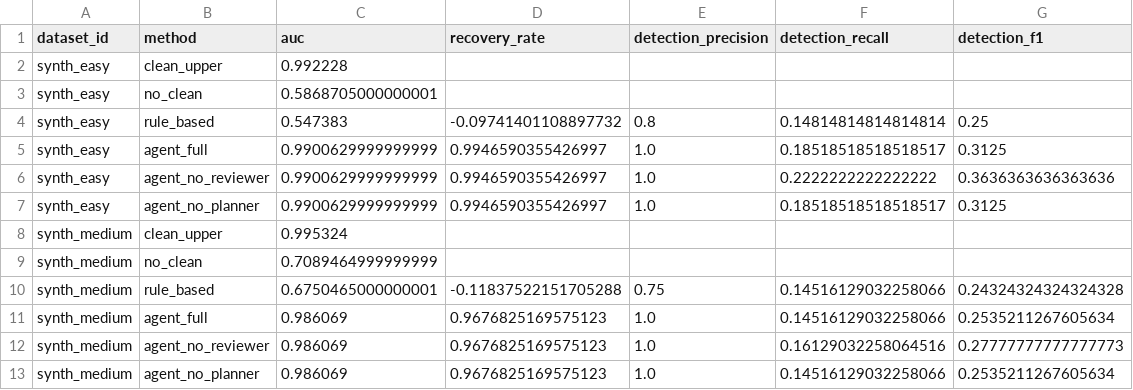
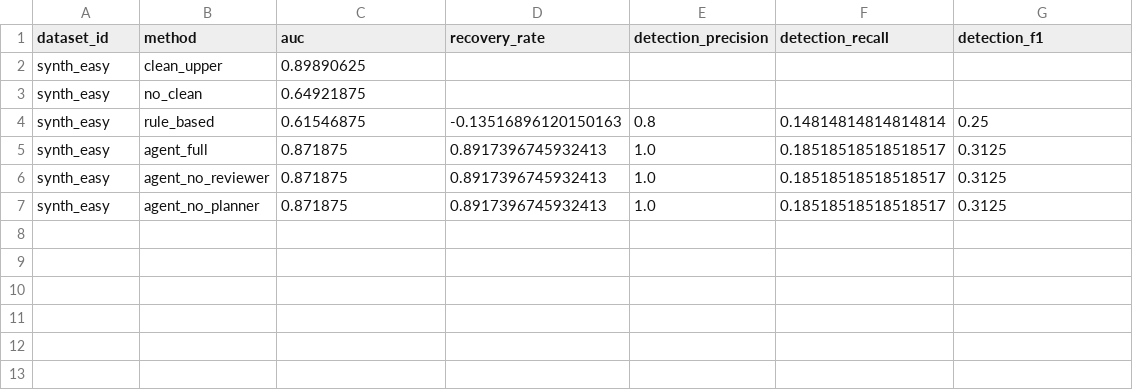
Before and after one commit to Xheng222/data-mining-coursework, a CSV file: results/results.csv, drawn as a sheet.

```diff
--- a/results/results.csv
+++ b/results/results.csv
@@ -1,13 +1,7 @@
 dataset_id,method,auc,recovery_rate,detection_precision,detection_recall,detection_f1
-synth_easy,clean_upper,0.992228,,,,
-synth_easy,no_clean,0.5868705000000001,,,,
-synth_easy,rule_based,0.547383,-0.09741401108897732,0.8,0.14814814814814814,0.25
-synth_easy,agent_full,0.9900629999999999,0.9946590355426997,1.0,0.18518518518518517,0.3125
-synth_easy,agent_no_reviewer,0.9900629999999999,0.9946590355426997,1.0,0.2222222222222222,0.3636363636363636
-synth_easy,agent_no_planner,0.9900629999999999,0.9946590355426997,1.0,0.18518518518518517,0.3125
-synth_medium,clean_upper,0.995324,,,,
-synth_medium,no_clean,0.7089464999999999,,,,
-synth_medium,rule_based,0.6750465000000001,-0.11837522151705288,0.75,0.14516129032258066,0.24324324324324328
-synth_medium,agent_full,0.986069,0.9676825169575123,1.0,0.14516129032258066,0.2535211267605634
-synth_medium,agent_no_reviewer,0.986069,0.9676825169575123,1.0,0.16129032258064516,0.27777777777777773
-synth_medium,agent_no_planner,0.986069,0.9676825169575123,1.0,0.14516129032258066,0.2535211267605634
+synth_easy,clean_upper,0.89890625,,,,
+synth_easy,no_clean,0.64921875,,,,
+synth_easy,rule_based,0.61546875,-0.13516896120150163,0.8,0.14814814814814814,0.25
+synth_easy,agent_full,0.871875,0.8917396745932413,1.0,0.18518518518518517,0.3125
+synth_easy,agent_no_reviewer,0.871875,0.8917396745932413,1.0,0.18518518518518517,0.3125
+synth_easy,agent_no_planner,0.871875,0.8917396745932413,1.0,0.18518518518518517,0.3125
```
Also changed, not shown: results/detection_by_type.csv, 5 other files.
